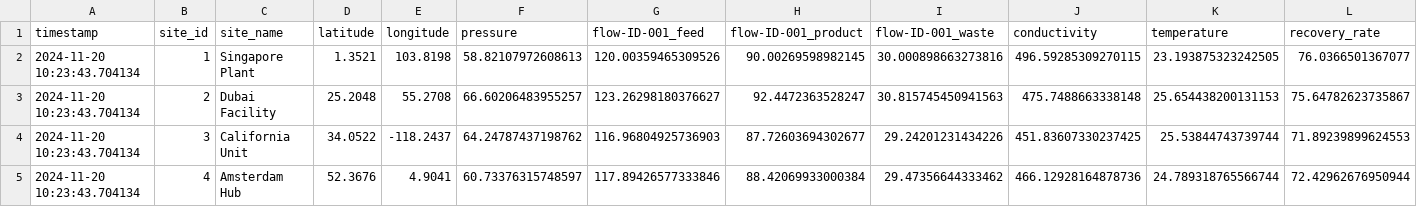
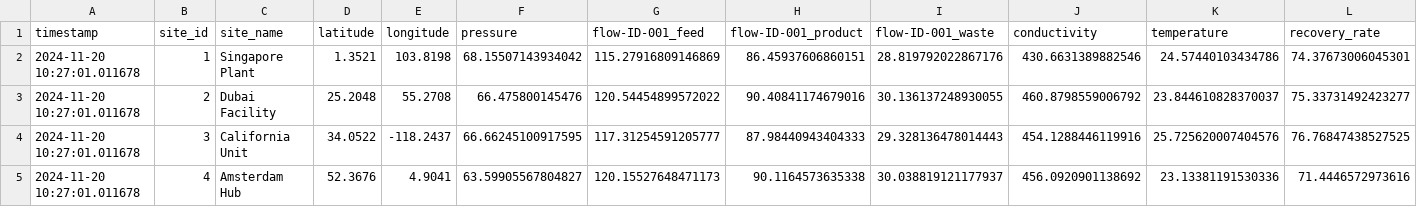
Before and after one commit to samistat08/ro-process-dashboard, a CSV file: data/real_time_data.csv, drawn as a sheet.

```diff
--- a/data/real_time_data.csv
+++ b/data/real_time_data.csv
@@ -1,5 +1,5 @@
 timestamp,site_id,site_name,latitude,longitude,pressure,flow-ID-001_feed,flow-ID-001_product,flow-ID-001_waste,conductivity,temperature,recovery_rate
-2024-11-20 10:23:43.704134,1,Singapore Plant,1.3521,103.8198,58.82107972608613,120.00359465309526,90.00269598982145,30.000898663273816,496.59285309270115,23.193875323242505,76.0366501367077
-2024-11-20 10:23:43.704134,2,Dubai Facility,25.2048,55.2708,66.60206483955257,123.26298180376627,92.4472363528247,30.815745450941563,475.7488663338148,25.654438200131153,75.64782623735867
-2024-11-20 10:23:43.704134,3,California Unit,34.0522,-118.2437,64.24787437198762,116.96804925736903,87.72603694302677,29.24201231434226,451.83607330237425,25.53844743739744,71.89239899624553
-2024-11-20 10:23:43.704134,4,Amsterdam Hub,52.3676,4.9041,60.73376315748597,117.89426577333846,88.42069933000384,29.47356644333462,466.12928164878736,24.789318765566744,72.42962676950944
+2024-11-20 10:27:01.011678,1,Singapore Plant,1.3521,103.8198,68.15507143934042,115.27916809146869,86.45937606860151,28.819792022867176,430.6631389882546,24.57440103434786,74.37673006045301
+2024-11-20 10:27:01.011678,2,Dubai Facility,25.2048,55.2708,66.475800145476,120.54454899572022,90.40841174679016,30.136137248930055,460.8798559006792,23.844610828370037,75.33731492423277
+2024-11-20 10:27:01.011678,3,California Unit,34.0522,-118.2437,66.66245100917595,117.31254591205777,87.98440943404333,29.328136478014443,454.1288446119916,25.725620007404576,76.76847438527525
+2024-11-20 10:27:01.011678,4,Amsterdam Hub,52.3676,4.9041,63.59905567804827,120.15527648471173,90.1164573635338,30.038819121177937,456.0920901138692,23.13381191530336,71.4446572973616
```
Also changed, not shown: 1 other file.
